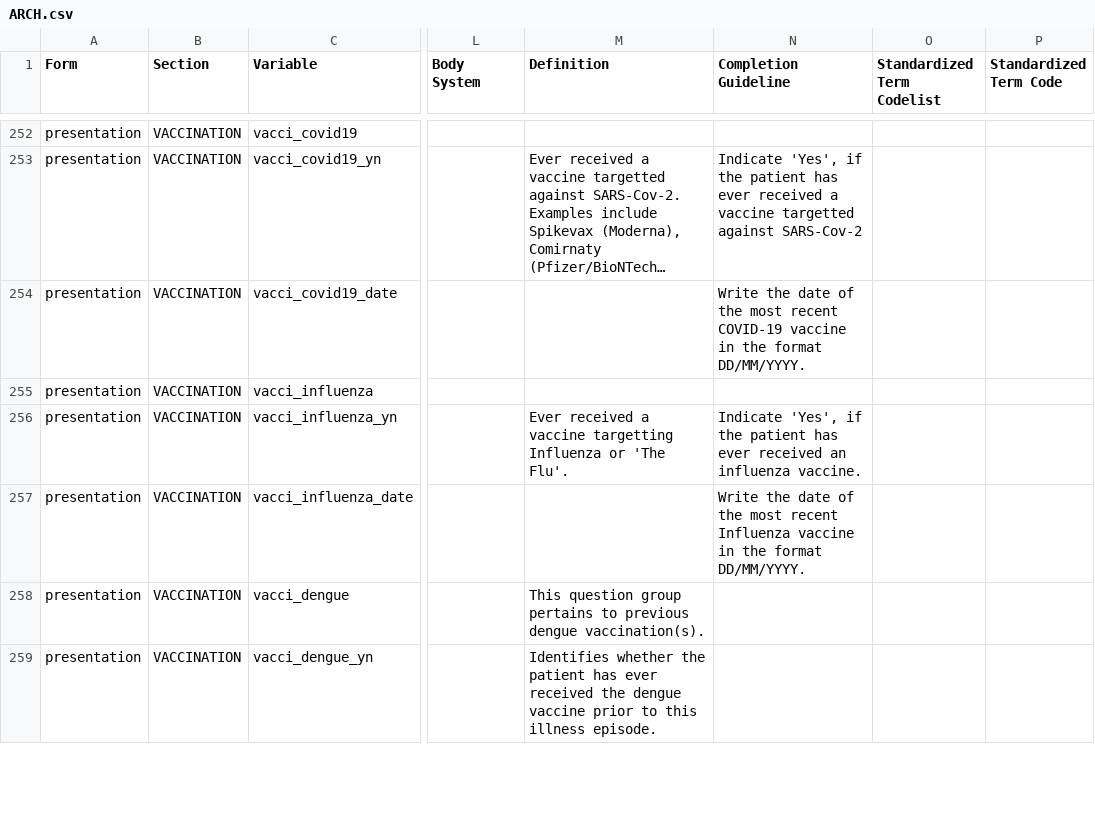
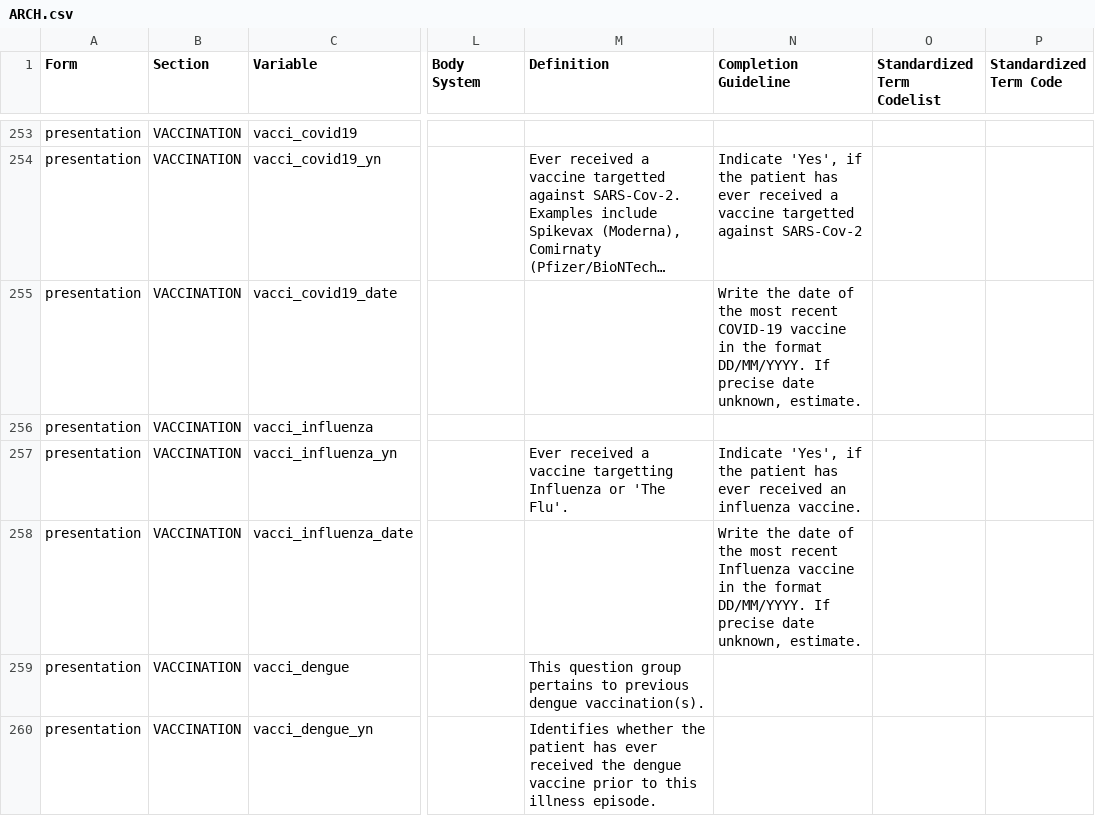
Before and after one commit to ISARICResearch/DataPlatform, a CSV file: ARCH/ARCH1.0.0/ARCH.csv, drawn as a sheet; only a part is shown, gaps mark what is left out; long unchanged cells end in …; addresses are those after the commit; the diff covers the shown part only; the diff names each change by its address in the sheet, - before the commit and + after, or states it on an @@ line.

```diff
--- a/ARCH/ARCH1.0.0/ARCH.csv
+++ b/ARCH/ARCH1.0.0/ARCH.csv
-N255 (Completion Guideline): …format DD/MM/YYYY.
+N255 (Completion Guideline): …format DD/MM/YYYY. If precise date unknown, estimate.
-N258 (Completion Guideline): …format DD/MM/YYYY.
+N258 (Completion Guideline): …format DD/MM/YYYY. If precise date unknown, estimate.
```
Also changed, not shown: 2 added rows and 3 edited cells elsewhere in this file.
